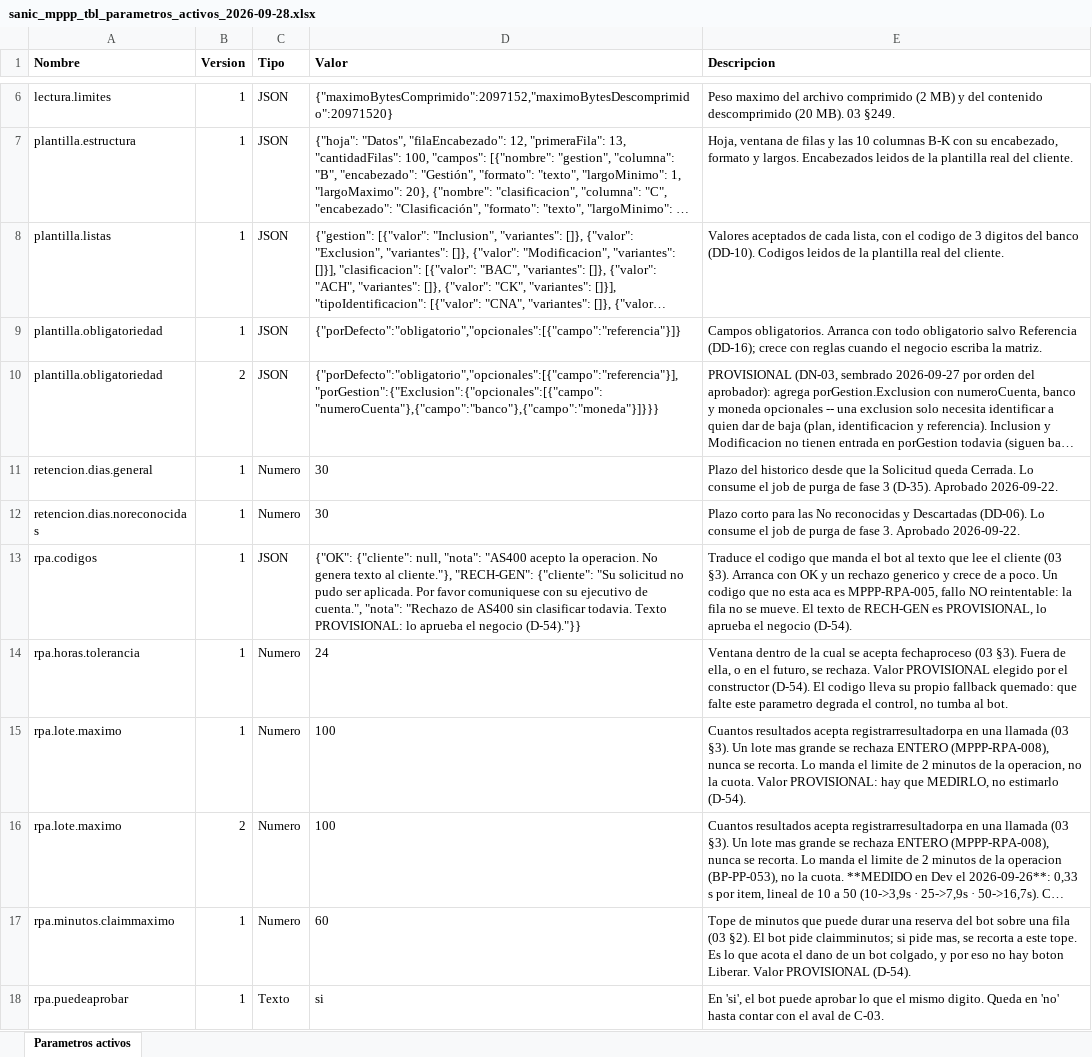
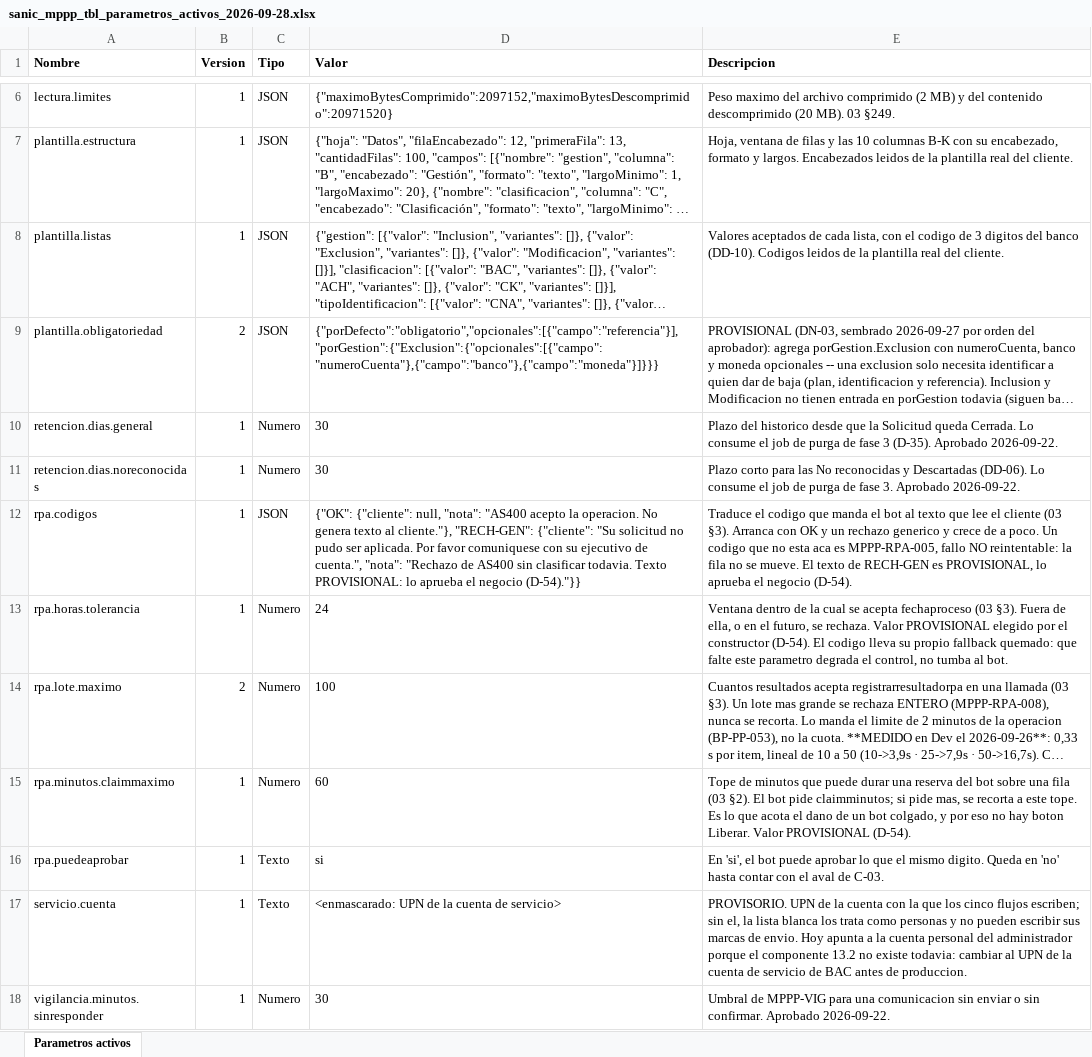
Before and after one commit to randy-kauffman/M-PPP, an Excel workbook: solution/sanic_mppp_tbl_parametros_activos_2026-09-28.xlsx, sheet Parametros activos, drawn as a sheet; only a part is shown, gaps mark what is left out; the shorter side is filled out with more unchanged rows; long unchanged cells end in …; values as stored, in another font and other column widths than the file's, no borders; the diff names each change by its address in the sheet, - before the commit and + after, or states it on an @@ line.

Commit message:
chore(solution): reexportar release con version 1.1.0.0 y datos corregidos
Publica customizations y reexporta managed/unmanaged de
sanic_mppp_sol_mantenimientoppp despues de que el coordinador subio la
version de la solucion en Dev a 1.1.0.0 (decision del aprobador: minor
sobre major, todo lo de fase 2 es aditivo) y desactivo las versiones v1
duplicadas de plantilla.obligatoriedad y rpa.lote.maximo (violaban DD-02).

Verificado por contenido: los dos .zip traen Version=1.1.0.0 en
solution.xml y el DLL de plugins dentro del .nupkg sigue en 1.0.19.0.
El Excel de parametros activos pasa de 21 filas (19 nombres, con
duplicados) a 19 filas sin duplicados; el de reglas activas queda
igual (15 filas). servicio.cuenta se mantiene enmascarado.

Borra los cuatro artefactos de la corrida anterior (1_0_0_0 /
21 filas, commit d358b11) y reescribe NOTAS-RELEASE.md con la version
final, la confirmacion del aprobador de que D-59 a D-67 (nueve) son
los defectos cerrados con I-07 aparte, D-68 a D-71 abiertos, y los dos
hallazgos de esta corrida ya resueltos.

No se publico nada: sin push, sin pac, sin gh.

```diff
--- a/solution/sanic_mppp_tbl_parametros_activos_2026-09-28.xlsx (sheet Parametros activos)
+++ b/solution/sanic_mppp_tbl_parametros_activos_2026-09-28.xlsx (sheet Parametros activos)
-row 9: plantilla.obligatoriedad | 1 | JSON | {"porDefecto":"obligatorio","opcionales":[{"campo":"referencia"}]} | Campos obligatorios. Arranca con todo obligatorio salvo Referencia (DD-16); crece con reglas cuando el negocio escriba la matriz.
-row 15: rpa.lote.maximo | 1 | Numero | 100 | Cuantos resultados acepta registrarresultadorpa en una llamada (03 §3). Un lote mas grande se rechaza ENTERO (MPPP-RPA-008), nunca se recorta. Lo manda el limite de 2 minutos de la operacion, no la cuota. Valor PROVISIONAL: hay que MEDIRLO, no estimarlo (D-54).
```
Also changed, not shown: solution/sanic_mppp_tbl_reglas_activas_2026-09-28.xlsx, 5 other files.
